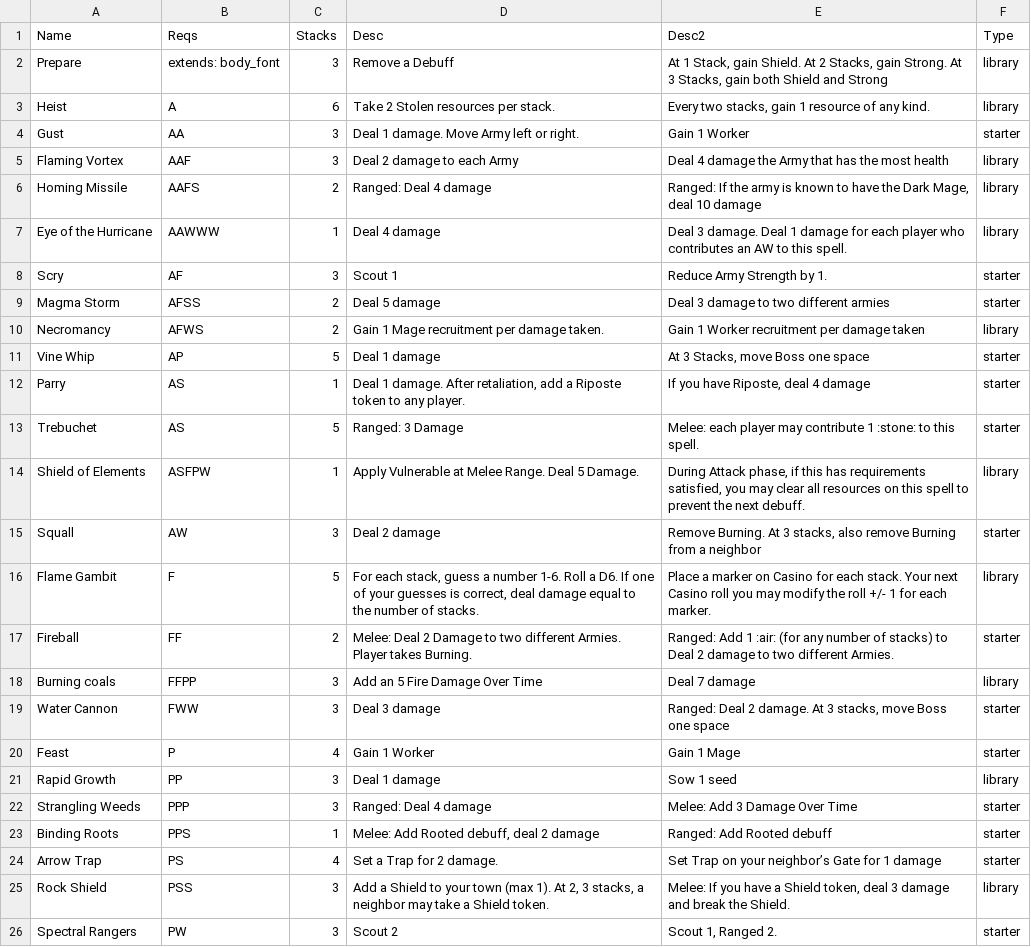
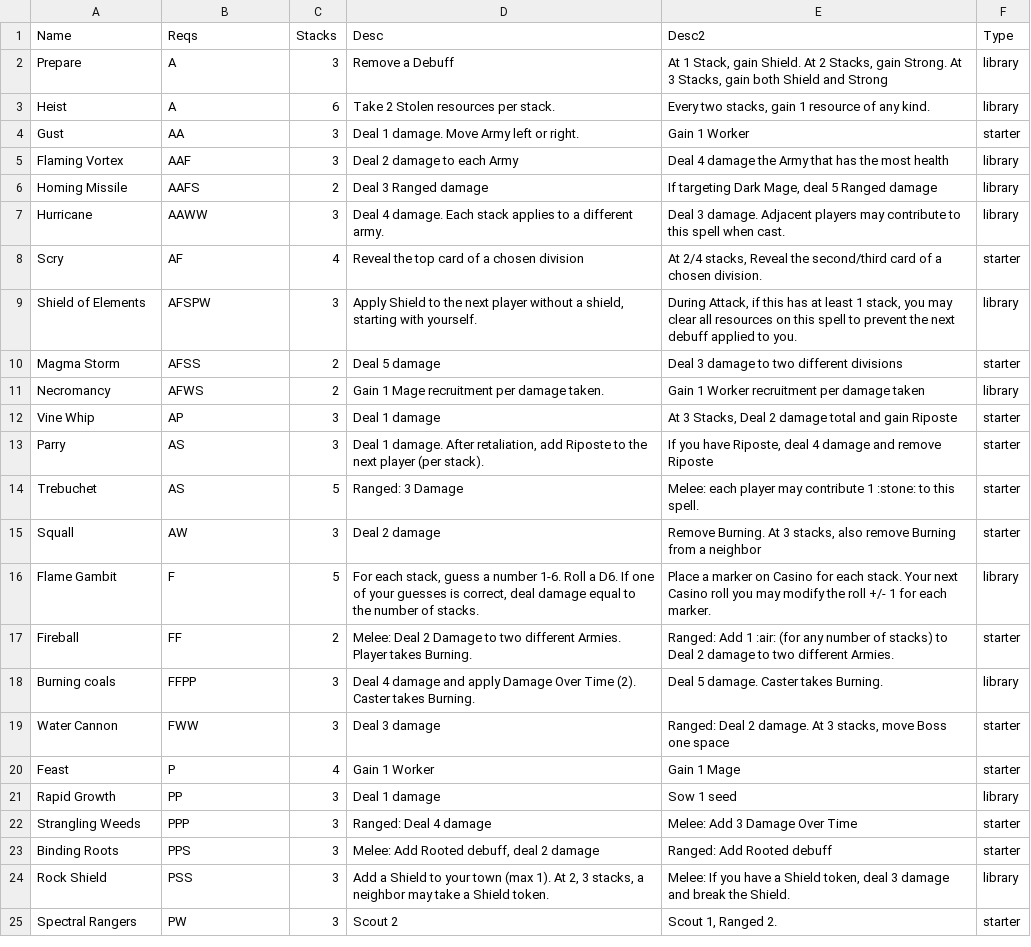
Before and after one commit to andymeneely/cyclomancy, a CSV file: data/spells.csv, drawn as a sheet; only a part is shown.

Commit message:
prep for next playtest

```diff
--- a/data/spells.csv
+++ b/data/spells.csv
@@ -1,3 +1,3 @@
 Name,Reqs,Stacks,Desc,Desc2,Type
-Prepare,extends: body_font,3,Remove a Debuff,"At 1 Stack, gain Shield. At 2 Stacks, gain Strong. At 3 Stacks, gain both Shield and Strong",library
+Prepare,A,3,Remove a Debuff,"At 1 Stack, gain Shield. At 2 Stacks, gain Strong. At 3 Stacks, gain both Shield and Strong",library
 Heist,A,6,"Take 2 Stolen resources per stack. ","Every two stacks, gain 1 resource of any kind. ",library
@@ -5,11 +5,11 @@ Gust,AA,3,Deal 1 damage. Move Army left or right.,Gain 1 Worker,starter
 Flaming Vortex,AAF,3,Deal 2 damage to each Army,Deal 4 damage the Army that has the most health,library
-Homing Missile,AAFS,2,Ranged: Deal 4 damage,"Ranged: If the army is known to have the Dark Mage, deal 10 damage",library
-Eye of the Hurricane,AAWWW,1,Deal 4 damage,Deal 3 damage. Deal 1 damage for each player who contributes an AW to this spell.,library
-"Scry ",AF,3,Scout 1,Reduce Army Strength by 1.,starter
-Magma Storm,AFSS,2,Deal 5 damage,Deal 3 damage to two different armies,starter
+Homing Missile,AAFS,2,Deal 3 Ranged damage,"If targeting Dark Mage, deal 5 Ranged damage",library
+Hurricane,AAWW,3,Deal 4 damage. Each stack applies to a different army.,Deal 3 damage. Adjacent players may contribute to this spell when cast.,library
+"Scry ",AF,4,Reveal the top card of a chosen division,"At 2/4 stacks, Reveal the second/third card of a chosen division.",starter
+Shield of Elements,AFSPW,3,"Apply Shield to the next player without a shield, starting with yourself.","During Attack, if this has at least 1 stack, you may clear all resources on this spell to prevent the next debuff applied to you. ",library
+Magma Storm,AFSS,2,Deal 5 damage,Deal 3 damage to two different divisions,starter
 Necromancy,AFWS,2,Gain 1 Mage recruitment per damage taken.,Gain 1 Worker recruitment per damage taken,library
-Vine Whip,AP,5,Deal 1 damage,"At 3 Stacks, move Boss one space",starter
-Parry,AS,1,"Deal 1 damage. After retaliation, add a Riposte token to any player. ","If you have Riposte, deal 4 damage",starter
+Vine Whip,AP,3,Deal 1 damage,"At 3 Stacks, Deal 2 damage total and gain Riposte",starter
+Parry,AS,3,"Deal 1 damage. After retaliation, add Riposte to the next player (per stack). ","If you have Riposte, deal 4 damage and remove Riposte",starter
 Trebuchet,AS,5,Ranged: 3 Damage,Melee: each player may contribute 1 :stone: to this spell.,starter
-Shield of Elements,ASFPW,1,"Apply Vulnerable at Melee Range. Deal 5 Damage. ","During Attack phase, if this has requirements satisfied, you may clear all resources on this spell to prevent the next debuff. ",library
 Squall,AW,3,Deal 2 damage,"Remove Burning. At 3 stacks, also remove Burning from a neighbor",starter
@@ -17,3 +17,3 @@ Flame Gambit,F,5,"For each stack, guess a number 1-6. Roll a D6. If one of your
 Fireball,FF,2,Melee: Deal 2 Damage to two different Armies. Player takes Burning.,Ranged: Add 1 :air: (for any number of stacks) to Deal 2 damage to two different Armies.,starter
-Burning coals,FFPP,3,"Add an 5 Fire Damage Over Time ",Deal 7 damage,library
+Burning coals,FFPP,3,Deal 4 damage and apply Damage Over Time (2). Caster takes Burning.,Deal 5 damage. Caster takes Burning.,library
 Water Cannon,FWW,3,Deal 3 damage,"Ranged: Deal 2 damage. At 3 stacks, move Boss one space",starter
@@ -22,4 +22,3 @@ Rapid Growth,PP,3,Deal 1 damage,Sow 1 seed,library
 Strangling Weeds,PPP,3,Ranged: Deal 4 damage,Melee: Add 3 Damage Over Time,starter
-Binding Roots,PPS,1,"Melee: Add Rooted debuff, deal 2 damage",Ranged: Add Rooted debuff,starter
-Arrow Trap,PS,4,Set a Trap for 2 damage.,Set Trap on your neighbor’s Gate for 1 damage,starter
+Binding Roots,PPS,3,"Melee: Add Rooted debuff, deal 2 damage",Ranged: Add Rooted debuff,starter
 Rock Shield,PSS,3,"Add a Shield to your town (max 1). At 2, 3 stacks, a neighbor may take a Shield token.","Melee: If you have a Shield token, deal 3 damage and break the Shield.",library
```
Also changed, not shown: data/armies.csv, 4 other files.
